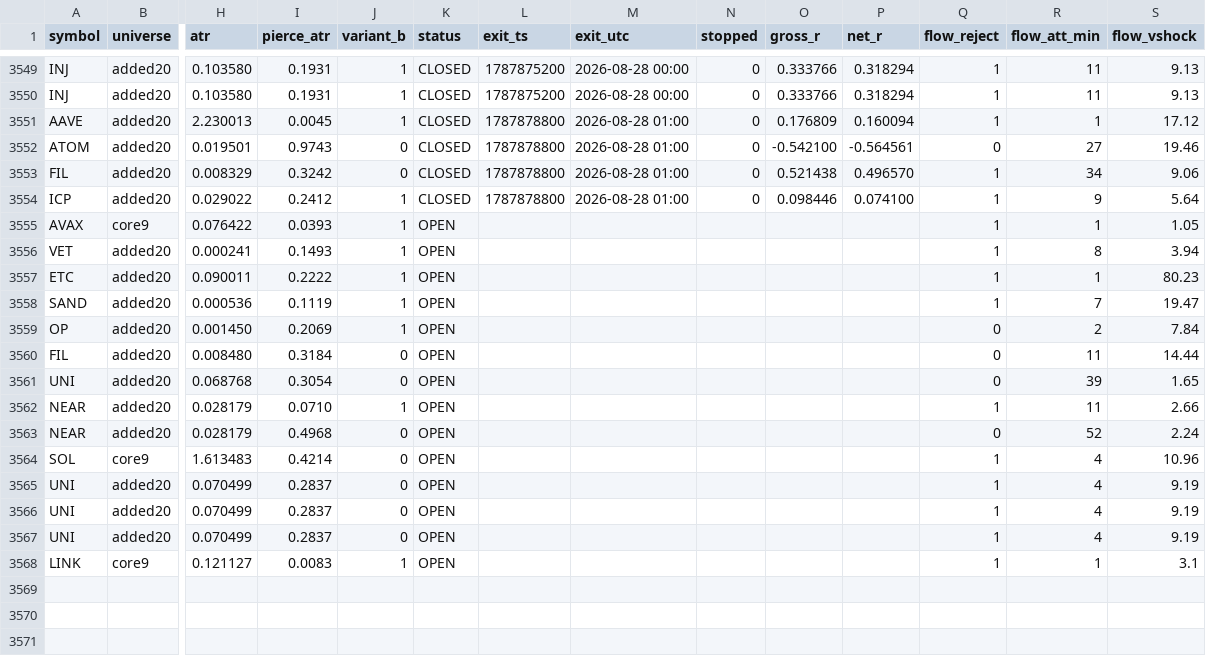
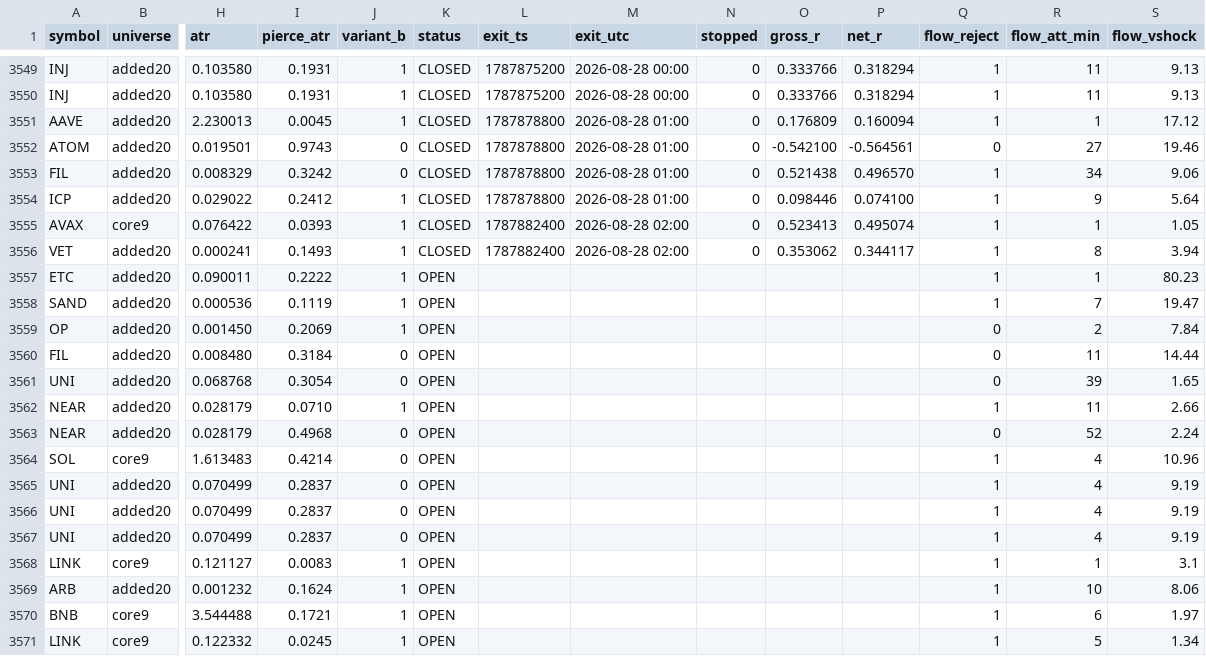
Before and after one commit to rfobelieve-crypto/rfobot, a CSV file: research/results/sweep_shadow_log.csv, drawn as a sheet; only a part is shown, gaps mark what is left out; rows hold the shown columns only; the diff names each change by its address in the sheet, - before the commit and + after, or states it on an @@ line.

```diff
--- a/research/results/sweep_shadow_log.csv
+++ b/research/results/sweep_shadow_log.csv
-K3555:K3556 (status): OPEN
+K3555:K3556 (status): CLOSED
-L3555:L3556 (exit_ts): (empty)
+L3555:L3556 (exit_ts): 1787882400
-M3555:M3556 (exit_utc): (empty)
+M3555:M3556 (exit_utc): 2026-08-28 02:00
-N3555:N3556 (stopped): (empty)
+N3555:N3556 (stopped): 0
-O3555 (gross_r): (empty)
+O3555 (gross_r): 0.523413
-P3555 (net_r): (empty)
+P3555 (net_r): 0.495074
-O3556 (gross_r): (empty)
+O3556 (gross_r): 0.353062
-P3556 (net_r): (empty)
+P3556 (net_r): 0.344117
+row 3569: ARB | added20 | 0.001232 | 0.1624 | 1 | OPEN |  |  |  |  |  | 1 | 10 | 8.06
+row 3570: BNB | core9 | 3.544488 | 0.1721 | 1 | OPEN |  |  |  |  |  | 1 | 6 | 1.97
+row 3571: LINK | core9 | 0.122332 | 0.0245 | 1 | OPEN |  |  |  |  |  | 1 | 5 | 1.34
```
Also changed, not shown: 3 other files.
